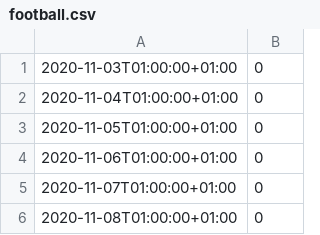
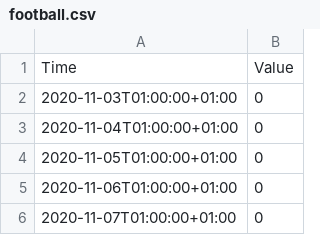
Before and after one commit to phmngocnghia/analytic-app, a CSV file: src/data/football.csv, drawn as a sheet; only a part is shown; the shorter side is filled out with more unchanged rows; the diff names each change by its address in the sheet, - before the commit and + after, or states it on an @@ line.

```diff
--- a/src/data/football.csv
+++ b/src/data/football.csv
+row 1: Time | Value
```
Also changed, not shown: 5 other files.
